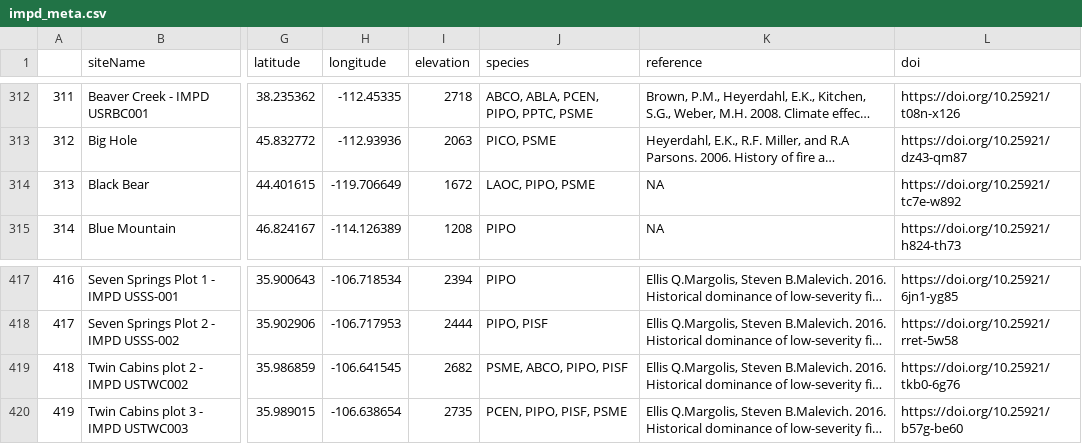
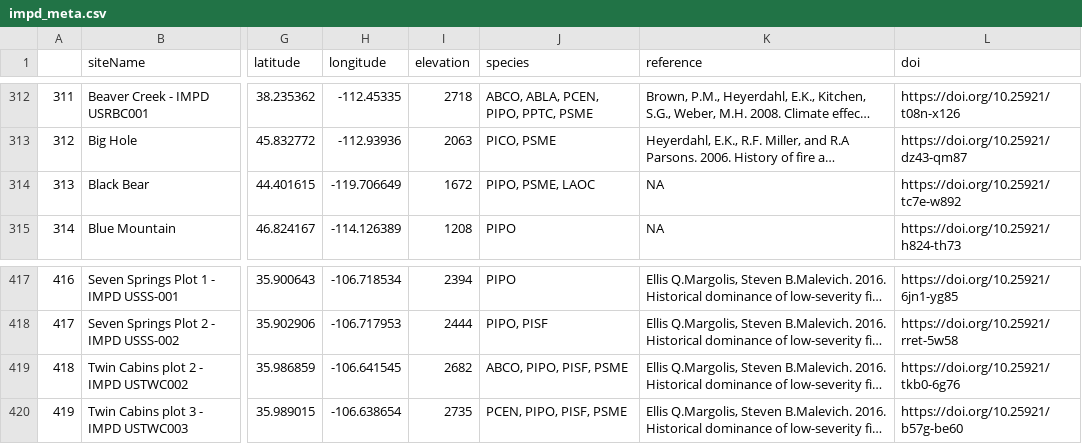
Before and after one commit to chguiterman/scrape-IMPD, a CSV file: data/impd_meta.csv, drawn as a sheet; only a part is shown, gaps mark what is left out; long unchanged cells end in …; the diff names each change by its address in the sheet, - before the commit and + after, or states it on an @@ line.

```diff
--- a/data/impd_meta.csv
+++ b/data/impd_meta.csv
-J314 (species): LAOC, PIPO, PSME
+J314 (species): PIPO, PSME, LAOC
-J419 (species): PSME, ABCO, PIPO, PISF
+J419 (species): ABCO, PIPO, PISF, PSME
```
